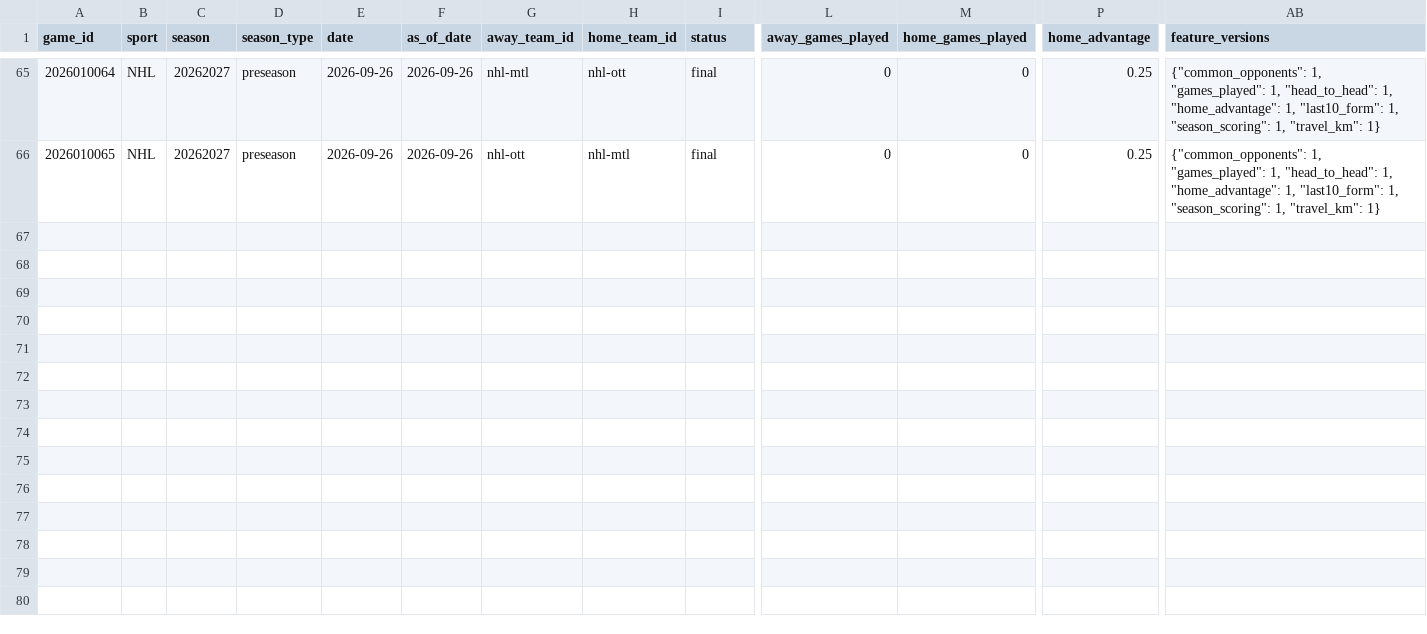
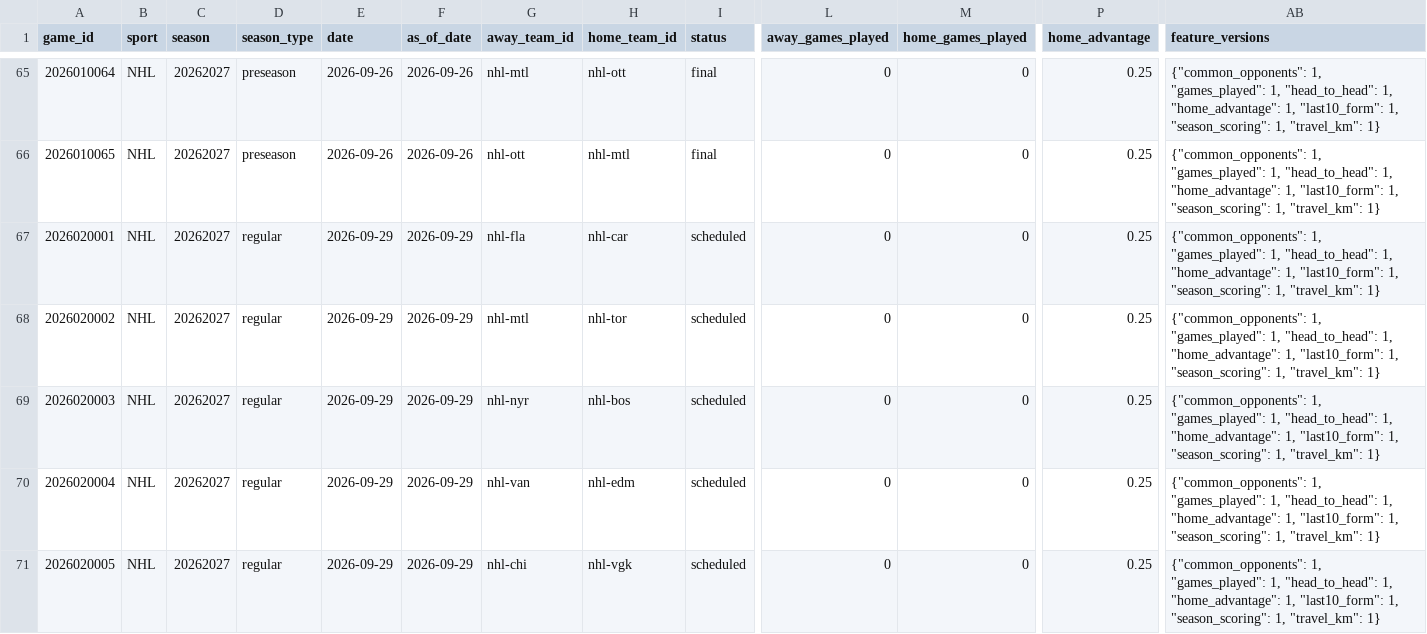
Before and after one commit to jpf5046/basic_betting_model, a CSV file: data/frames/nhl_20262027.csv, drawn as a sheet; only a part is shown, gaps mark what is left out; rows hold the shown columns only; the diff names each change by its address in the sheet, - before the commit and + after, or states it on an @@ line.

```diff
--- a/data/frames/nhl_20262027.csv
+++ b/data/frames/nhl_20262027.csv
+row 67: 2026020001 | NHL | 20262027 | regular | 2026-09-29 | 2026-09-29 | nhl-fla | nhl-car | scheduled | 0 | 0 | 0.25 | {"common_opponents": 1, "games_played": 1, "head_to_head": 1, "home_advantage": 1, "last10_form": 1, "season_scoring": 1, "travel_km": 1}
+row 68: 2026020002 | NHL | 20262027 | regular | 2026-09-29 | 2026-09-29 | nhl-mtl | nhl-tor | scheduled | 0 | 0 | 0.25 | {"common_opponents": 1, "games_played": 1, "head_to_head": 1, "home_advantage": 1, "last10_form": 1, "season_scoring": 1, "travel_km": 1}
+row 69: 2026020003 | NHL | 20262027 | regular | 2026-09-29 | 2026-09-29 | nhl-nyr | nhl-bos | scheduled | 0 | 0 | 0.25 | {"common_opponents": 1, "games_played": 1, "head_to_head": 1, "home_advantage": 1, "last10_form": 1, "season_scoring": 1, "travel_km": 1}
+row 70: 2026020004 | NHL | 20262027 | regular | 2026-09-29 | 2026-09-29 | nhl-van | nhl-edm | scheduled | 0 | 0 | 0.25 | {"common_opponents": 1, "games_played": 1, "head_to_head": 1, "home_advantage": 1, "last10_form": 1, "season_scoring": 1, "travel_km": 1}
+row 71: 2026020005 | NHL | 20262027 | regular | 2026-09-29 | 2026-09-29 | nhl-chi | nhl-vgk | scheduled | 0 | 0 | 0.25 | {"common_opponents": 1, "games_played": 1, "head_to_head": 1, "home_advantage": 1, "last10_form": 1, "season_scoring": 1, "travel_km": 1}
```
Also changed, not shown: 3 other files.
